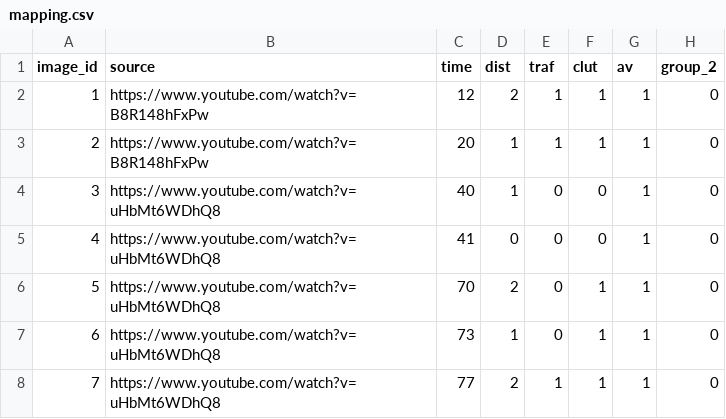
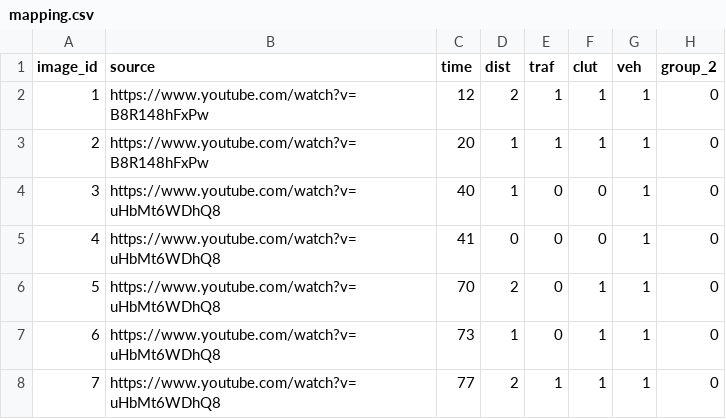
Before and after one commit to bazilinskyy/gazes-crowdsourced, a CSV file: public/img/stimuli/mapping.csv, drawn as a sheet; only a part is shown.

Commit message:
AV as veh in mapping

```diff
--- a/public/img/stimuli/mapping.csv
+++ b/public/img/stimuli/mapping.csv
@@ -1,2 +1,2 @@
-image_id,source,time,dist,traf,clut,av,group_2
+image_id,source,time,dist,traf,clut,veh,group_2
 1,https://www.youtube.com/watch?v=B8R148hFxPw,12,2,1,1,1,0
```
Also changed, not shown: 2 other files.
